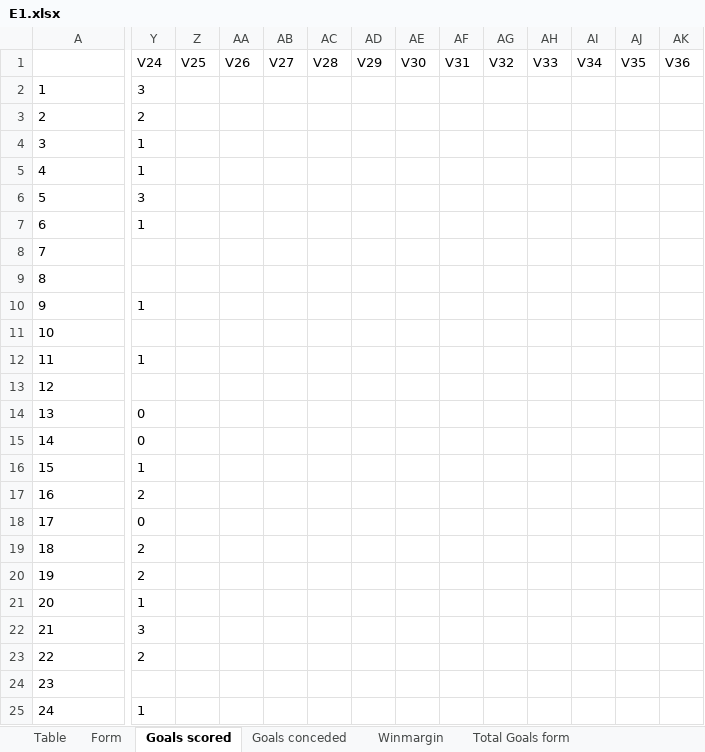
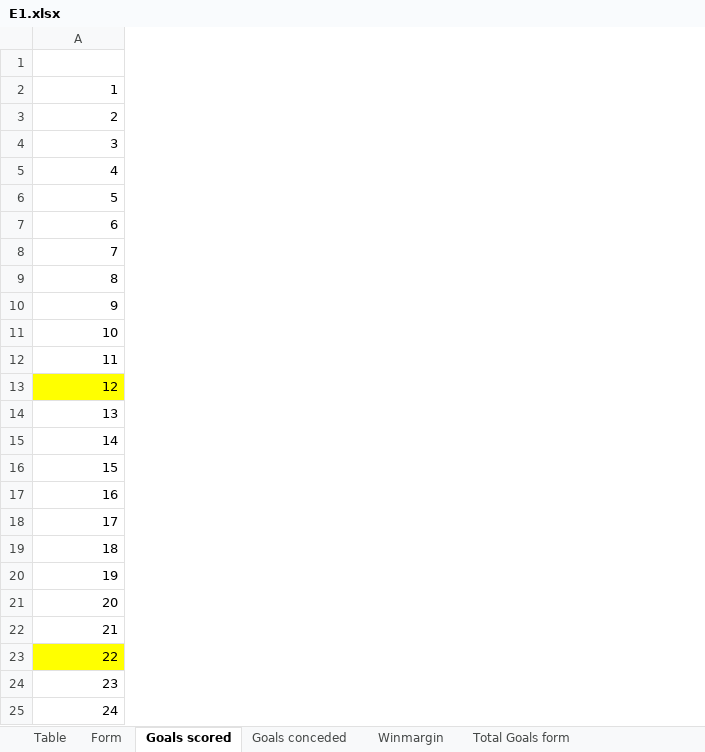
Before and after one commit to gitboyzorro5/Rsoccer, an Excel workbook: Divisions/E1.xlsx, sheet Goals scored, drawn as a sheet; only a part is shown, gaps mark what is left out; values as stored, in another font and other column widths than the file's, no borders; the diff covers the shown part only; the diff names each change by its address in the sheet, - before the commit and + after, or states it on an @@ line.

```diff
--- a/Divisions/E1.xlsx (sheet Goals scored)
+++ b/Divisions/E1.xlsx (sheet Goals scored)
@@ column Y (V24) hidden, rows 2-25: 3 | 2 | 1 | 1 | 3 | 1 |  |  | 1 |  | 1 |  | 0 | 0 | 1 | 2 | 0 | 2 | 2 | 1 | 3 | 2 |  | 1 @@
@@ column Z (V25) hidden, empty @@
@@ column AA (V26) hidden, empty @@
@@ column AB (V27) hidden, empty @@
@@ column AC (V28) hidden, empty @@
@@ column AD (V29) hidden, empty @@
@@ column AE (V30) hidden, empty @@
@@ column AF (V31) hidden, empty @@
@@ column AG (V32) hidden, empty @@
@@ column AH (V33) hidden, empty @@
@@ column AI (V34) hidden, empty @@
@@ column AJ (V35) hidden, empty @@
@@ column AK (V36) hidden, empty @@
-A2:A25 alignment: left
+A2:A25 alignment: right
-A13 fill: none
+A13 fill: #FFFF00
-A23 fill: none
+A23 fill: #FFFF00
```
Also changed, not shown: 7 removed columns and cell formats elsewhere in this sheet, sheet Goal totals v2, sheet Total Goals form, sheet OVUN, sheet L6, Divisions/E0.xlsx, Divisions/E2.xlsx, 37 other files.
